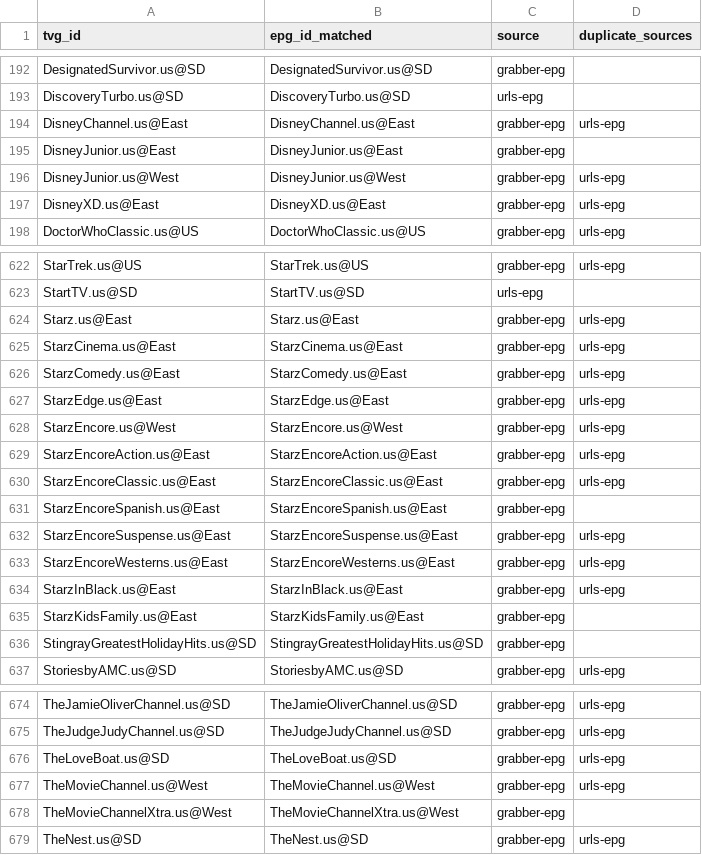
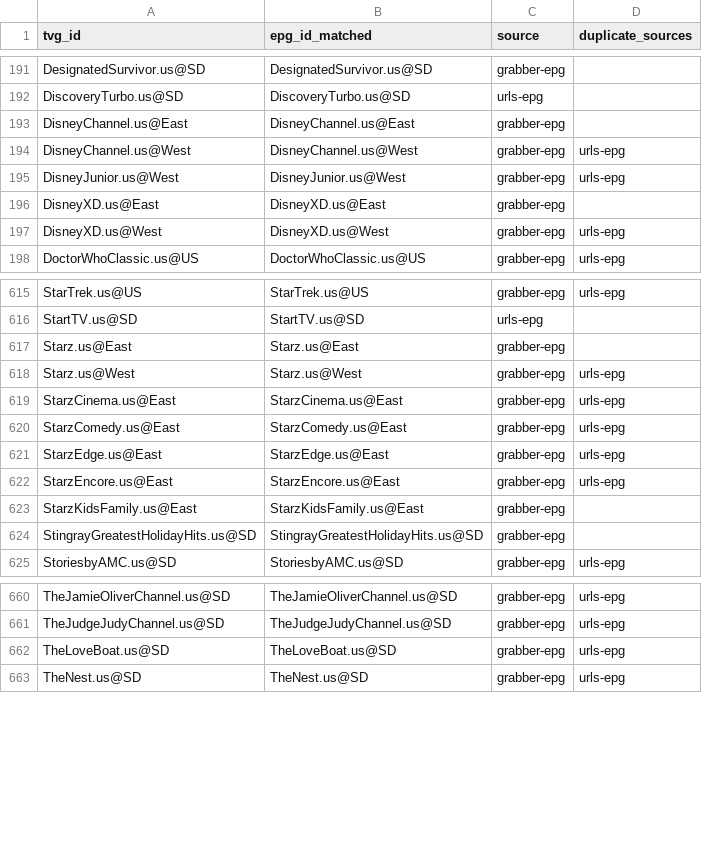
Before and after one commit to umarjamilpc/EPG-LIST-GEN, a CSV file: epgs/US/reports/merge-matched.csv, drawn as a sheet; only a part is shown, gaps mark what is left out; the diff covers the shown part only.

```diff
--- a/epgs/US/reports/merge-matched.csv
+++ b/epgs/US/reports/merge-matched.csv
@@ -193,6 +192,7 @@ DesignatedSurvivor.us@SD,DesignatedSurvivor.us@SD,grabber-epg,
 DiscoveryTurbo.us@SD,DiscoveryTurbo.us@SD,urls-epg,
-DisneyChannel.us@East,DisneyChannel.us@East,grabber-epg,urls-epg
-DisneyJunior.us@East,DisneyJunior.us@East,grabber-epg,
+DisneyChannel.us@East,DisneyChannel.us@East,grabber-epg,
+DisneyChannel.us@West,DisneyChannel.us@West,grabber-epg,urls-epg
 DisneyJunior.us@West,DisneyJunior.us@West,grabber-epg,urls-epg
-DisneyXD.us@East,DisneyXD.us@East,grabber-epg,urls-epg
+DisneyXD.us@East,DisneyXD.us@East,grabber-epg,
+DisneyXD.us@West,DisneyXD.us@West,grabber-epg,urls-epg
 DoctorWhoClassic.us@US,DoctorWhoClassic.us@US,grabber-epg,urls-epg
@@ -623,3 +616,4 @@ StarTrek.us@US,StarTrek.us@US,grabber-epg,urls-epg
 StartTV.us@SD,StartTV.us@SD,urls-epg,
-Starz.us@East,Starz.us@East,grabber-epg,urls-epg
+Starz.us@East,Starz.us@East,grabber-epg,
+Starz.us@West,Starz.us@West,grabber-epg,urls-epg
 StarzCinema.us@East,StarzCinema.us@East,grabber-epg,urls-epg
@@ -627,9 +621,3 @@ StarzComedy.us@East,StarzComedy.us@East,grabber-epg,urls-epg
 StarzEdge.us@East,StarzEdge.us@East,grabber-epg,urls-epg
-StarzEncore.us@West,StarzEncore.us@West,grabber-epg,urls-epg
-StarzEncoreAction.us@East,StarzEncoreAction.us@East,grabber-epg,urls-epg
-StarzEncoreClassic.us@East,StarzEncoreClassic.us@East,grabber-epg,urls-epg
-StarzEncoreSpanish.us@East,StarzEncoreSpanish.us@East,grabber-epg,
-StarzEncoreSuspense.us@East,StarzEncoreSuspense.us@East,grabber-epg,urls-epg
-StarzEncoreWesterns.us@East,StarzEncoreWesterns.us@East,grabber-epg,urls-epg
-StarzInBlack.us@East,StarzInBlack.us@East,grabber-epg,urls-epg
+StarzEncore.us@East,StarzEncore.us@East,grabber-epg,urls-epg
 StarzKidsFamily.us@East,StarzKidsFamily.us@East,grabber-epg,
@@ -676,4 +662,2 @@ TheJudgeJudyChannel.us@SD,TheJudgeJudyChannel.us@SD,grabber-epg,urls-epg
 TheLoveBoat.us@SD,TheLoveBoat.us@SD,grabber-epg,urls-epg
-TheMovieChannel.us@West,TheMovieChannel.us@West,grabber-epg,urls-epg
-TheMovieChannelXtra.us@West,TheMovieChannelXtra.us@West,grabber-epg,
 TheNest.us@SD,TheNest.us@SD,grabber-epg,urls-epg
```
Also changed, not shown: 3 added rows, 13 removed rows and 30 edited cells elsewhere in this file, epgs/US/reports/grabber-matched.csv, epgs/US/reports/urls-matched.csv, 12 other files.
